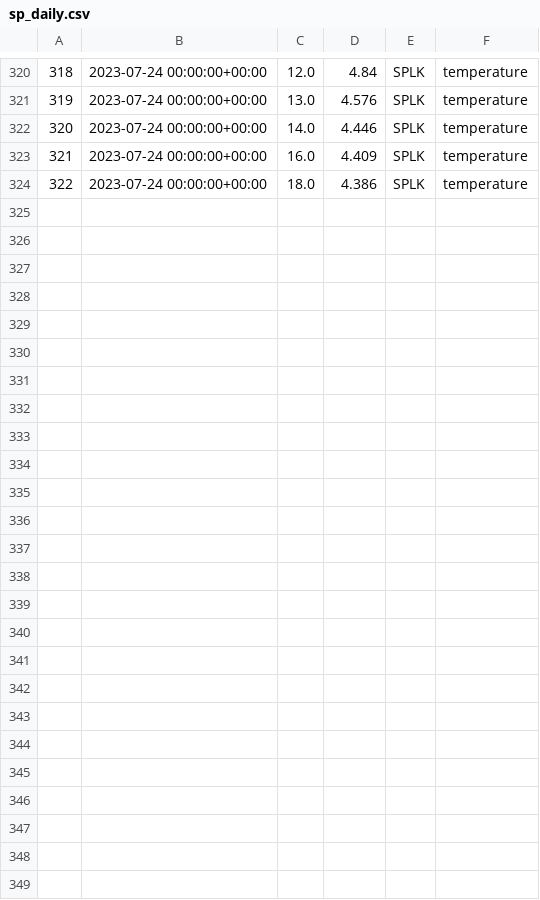
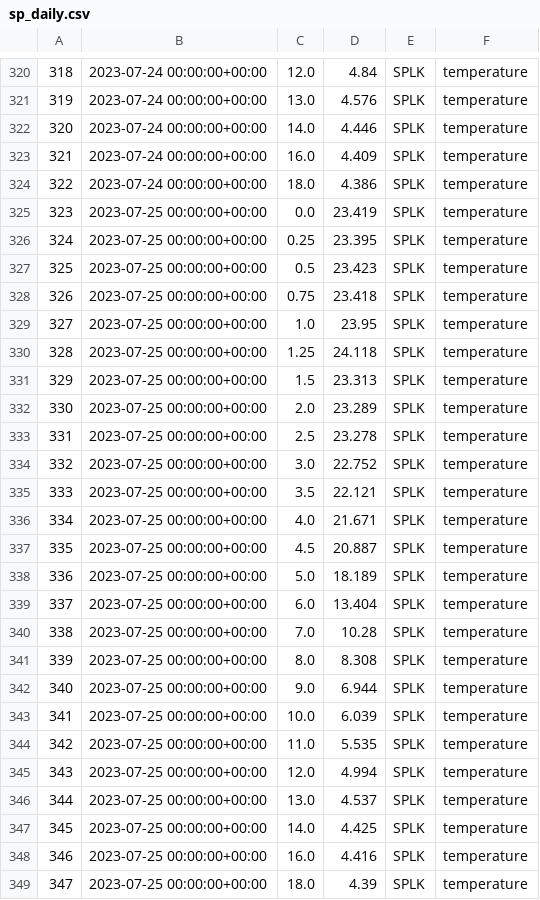
Before and after one commit to pschramm93/NTL_flare, a CSV file: D:/admin/Desktop/sp_daily.csv, drawn as a sheet; only a part is shown, gaps mark what is left out.

Commit message:
Add/Update CSV file

```diff
--- a/D:/admin/Desktop/sp_daily.csv
+++ b/D:/admin/Desktop/sp_daily.csv
@@ -324 +324,26 @@
 322,2023-07-24 00:00:00+00:00,18.0,4.386,SPLK,temperature
+323,2023-07-25 00:00:00+00:00,0.0,23.419,SPLK,temperature
+324,2023-07-25 00:00:00+00:00,0.25,23.395,SPLK,temperature
+325,2023-07-25 00:00:00+00:00,0.5,23.423,SPLK,temperature
+326,2023-07-25 00:00:00+00:00,0.75,23.418,SPLK,temperature
+327,2023-07-25 00:00:00+00:00,1.0,23.95,SPLK,temperature
+328,2023-07-25 00:00:00+00:00,1.25,24.118,SPLK,temperature
+329,2023-07-25 00:00:00+00:00,1.5,23.313,SPLK,temperature
+330,2023-07-25 00:00:00+00:00,2.0,23.289,SPLK,temperature
+331,2023-07-25 00:00:00+00:00,2.5,23.278,SPLK,temperature
+332,2023-07-25 00:00:00+00:00,3.0,22.752,SPLK,temperature
+333,2023-07-25 00:00:00+00:00,3.5,22.121,SPLK,temperature
+334,2023-07-25 00:00:00+00:00,4.0,21.671,SPLK,temperature
+335,2023-07-25 00:00:00+00:00,4.5,20.887,SPLK,temperature
+336,2023-07-25 00:00:00+00:00,5.0,18.189,SPLK,temperature
+337,2023-07-25 00:00:00+00:00,6.0,13.404,SPLK,temperature
+338,2023-07-25 00:00:00+00:00,7.0,10.28,SPLK,temperature
+339,2023-07-25 00:00:00+00:00,8.0,8.308,SPLK,temperature
+340,2023-07-25 00:00:00+00:00,9.0,6.944,SPLK,temperature
+341,2023-07-25 00:00:00+00:00,10.0,6.039,SPLK,temperature
+342,2023-07-25 00:00:00+00:00,11.0,5.535,SPLK,temperature
+343,2023-07-25 00:00:00+00:00,12.0,4.994,SPLK,temperature
+344,2023-07-25 00:00:00+00:00,13.0,4.537,SPLK,temperature
+345,2023-07-25 00:00:00+00:00,14.0,4.425,SPLK,temperature
+346,2023-07-25 00:00:00+00:00,16.0,4.416,SPLK,temperature
+347,2023-07-25 00:00:00+00:00,18.0,4.39,SPLK,temperature
```
